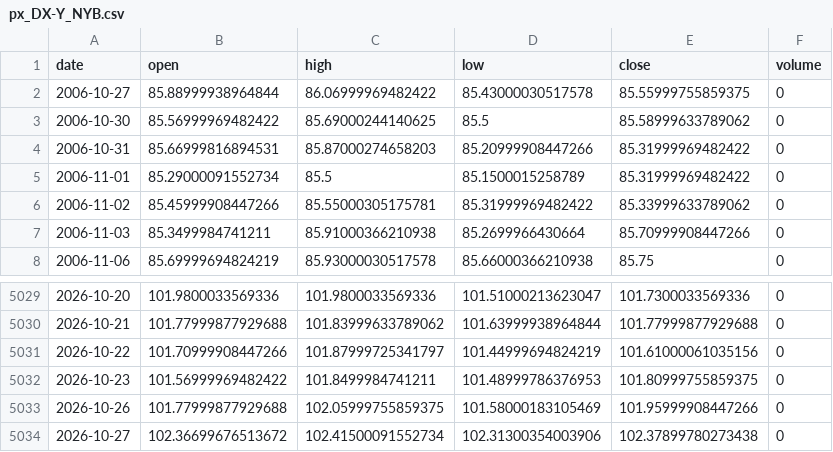
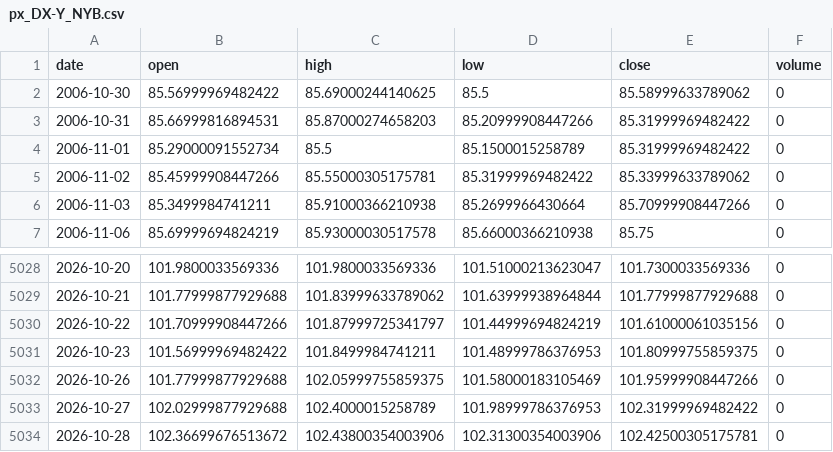
Before and after one commit to chenzhi123/market-trend-dashboard, a CSV file: data/cache/px_DX-Y_NYB.csv, drawn as a sheet; only a part is shown, gaps mark what is left out.

```diff
--- a/data/cache/px_DX-Y_NYB.csv
+++ b/data/cache/px_DX-Y_NYB.csv
@@ -1,3 +1,2 @@
 date,open,high,low,close,volume
-2006-10-27,85.88999938964844,86.06999969482422,85.43000030517578,85.55999755859375,0
 2006-10-30,85.56999969482422,85.69000244140625,85.5,85.58999633789062,0
@@ -5033,2 +5032,3 @@ date,open,high,low,close,volume
 2026-10-26,101.77999877929688,102.05999755859375,101.58000183105469,101.95999908447266,0
-2026-10-27,102.36699676513672,102.41500091552734,102.31300354003906,102.37899780273438,0
+2026-10-27,102.02999877929688,102.4000015258789,101.98999786376953,102.31999969482422,0
+2026-10-28,102.36699676513672,102.43800354003906,102.31300354003906,102.42500305175781,0
```
Also changed, not shown: data/cache/px_BZ_F.csv, data/cache/px_CL_F.csv, 13 other files.
